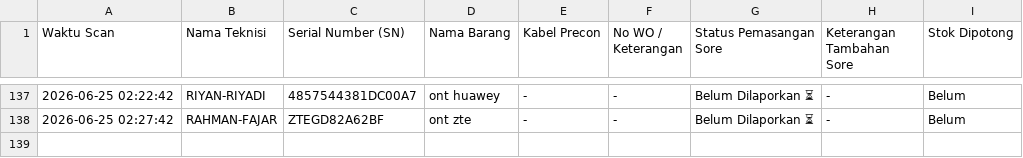
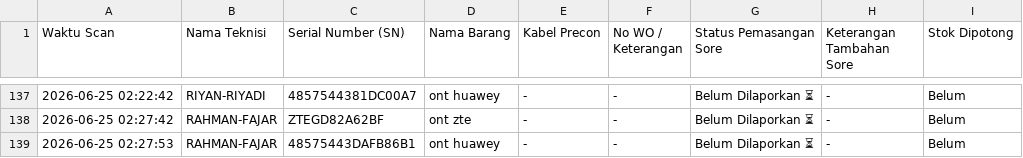
Before and after one commit to jrn999/gudang-ikr, a CSV file: log_harian.csv, drawn as a sheet; only a part is shown, gaps mark what is left out; the diff names each change by its address in the sheet, - before the commit and + after, or states it on an @@ line.

Commit message:
Auto-Update Scan SN 2026-06-25 02:27

```diff
--- a/log_harian.csv
+++ b/log_harian.csv
+row 139: 2026-06-25 02:27:53 | RAHMAN-FAJAR | 48575443DAFB86B1 | ont huawey | - | - | Belum Dilaporkan ⏳ | - | Belum
```
